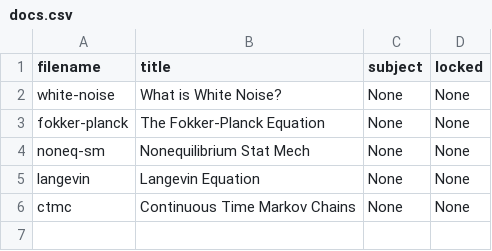
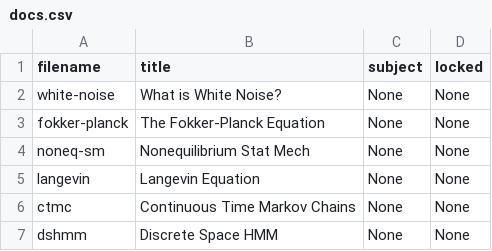
Before and after one commit to cwseitz/cwseitz.github.io-docs, a CSV file: docs/sm/docs.csv, drawn as a sheet.

```diff
--- a/docs/sm/docs.csv
+++ b/docs/sm/docs.csv
@@ -6 +6,2 @@ langevin, Langevin Equation, None, None
 ctmc, Continuous Time Markov Chains, None, None
+dshmm, Discrete Space HMM, None, None
```
Also changed, not shown: 9 other files.
